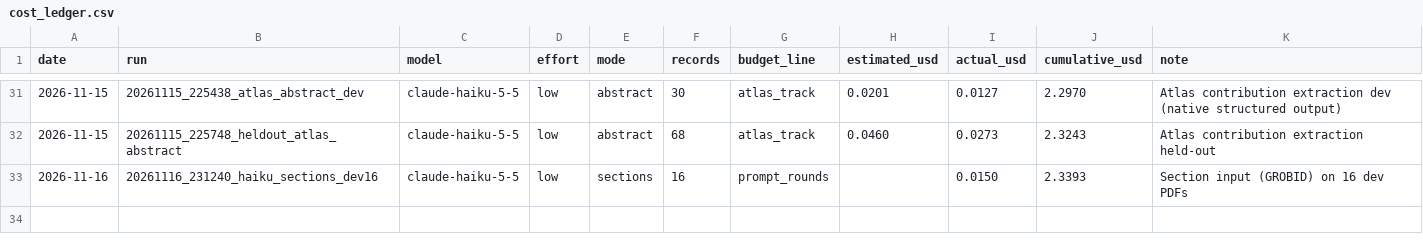
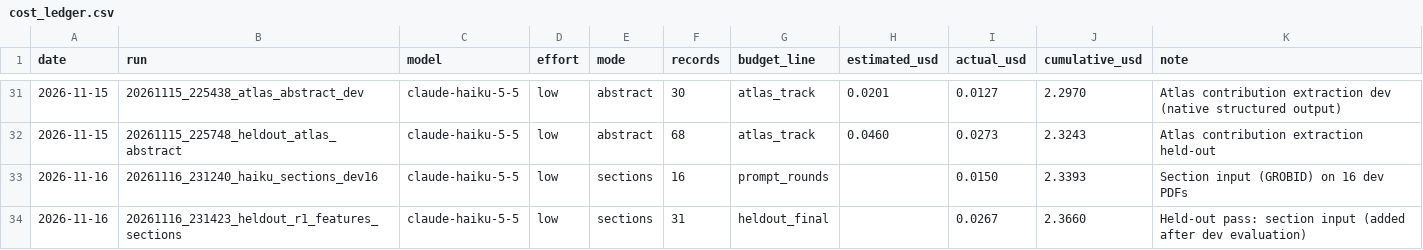
Before and after one commit to BiodiversiteQuebec/llm_metadata, a CSV file: docs/results/cost_ledger.csv, drawn as a sheet; only a part is shown, gaps mark what is left out; the diff names each change by its address in the sheet, - before the commit and + after, or states it on an @@ line.

```diff
--- a/docs/results/cost_ledger.csv
+++ b/docs/results/cost_ledger.csv
+row 34: 2026-11-16 | 20261116_231423_heldout_r1_features_sections | claude-haiku-5-5 | low | sections | 31 | heldout_final |  | 0.0267 | 2.3660 | Held-out pass: section input (added after dev evaluation)
```
Also changed, not shown: 13 other files.
